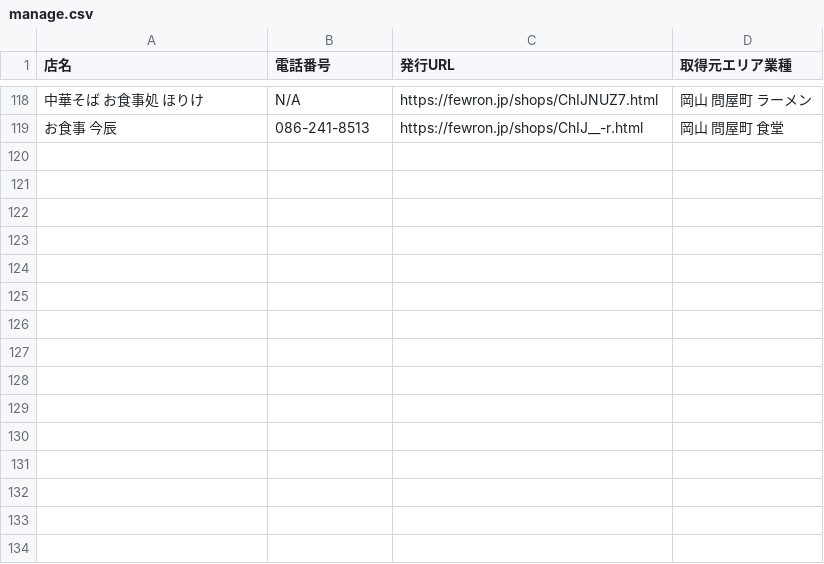
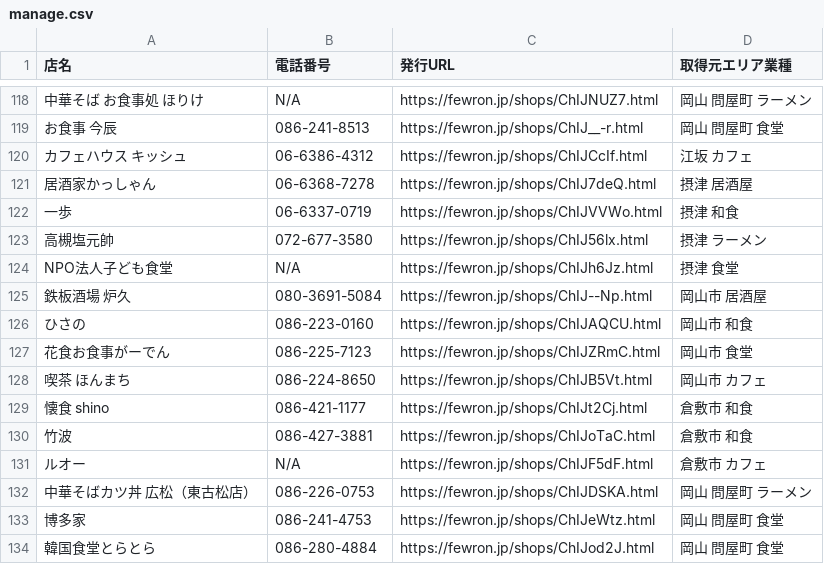
Before and after one commit to fewron/official, a CSV file: manage.csv, drawn as a sheet; only a part is shown, gaps mark what is left out; the diff names each change by its address in the sheet, - before the commit and + after, or states it on an @@ line.

```diff
--- a/manage.csv
+++ b/manage.csv
+row 120: カフェハウス キッシュ | 06-6386-4312 | https://fewron.jp/shops/ChIJCcIf.html | 江坂 カフェ
+row 121: 居酒家かっしゃん | 06-6368-7278 | https://fewron.jp/shops/ChIJ7deQ.html | 摂津 居酒屋
+row 122: 一歩 | 06-6337-0719 | https://fewron.jp/shops/ChIJVVWo.html | 摂津 和食
+row 123: 高槻塩元帥 | 072-677-3580 | https://fewron.jp/shops/ChIJ56lx.html | 摂津 ラーメン
+row 124: NPO法人子ども食堂 | N/A | https://fewron.jp/shops/ChIJh6Jz.html | 摂津 食堂
+row 125: 鉄板酒場 炉久 | 080-3691-5084 | https://fewron.jp/shops/ChIJ--Np.html | 岡山市 居酒屋
+row 126: ひさの | 086-223-0160 | https://fewron.jp/shops/ChIJAQCU.html | 岡山市 和食
+row 127: 花食お食事がーでん | 086-225-7123 | https://fewron.jp/shops/ChIJZRmC.html | 岡山市 食堂
+row 128: 喫茶 ほんまち | 086-224-8650 | https://fewron.jp/shops/ChIJB5Vt.html | 岡山市 カフェ
+row 129: 懐食 shino | 086-421-1177 | https://fewron.jp/shops/ChIJt2Cj.html | 倉敷市 和食
+row 130: 竹波 | 086-427-3881 | https://fewron.jp/shops/ChIJoTaC.html | 倉敷市 和食
+row 131: ルオー | N/A | https://fewron.jp/shops/ChIJF5dF.html | 倉敷市 カフェ
+row 132: 中華そばカツ丼 広松（東古松店） | 086-226-0753 | https://fewron.jp/shops/ChIJDSKA.html | 岡山 問屋町 ラーメン
+row 133: 博多家 | 086-241-4753 | https://fewron.jp/shops/ChIJeWtz.html | 岡山 問屋町 食堂
+row 134: 韓国食堂とらとら | 086-280-4884 | https://fewron.jp/shops/ChIJod2J.html | 岡山 問屋町 食堂
```
Also changed, not shown: 17 other files.
